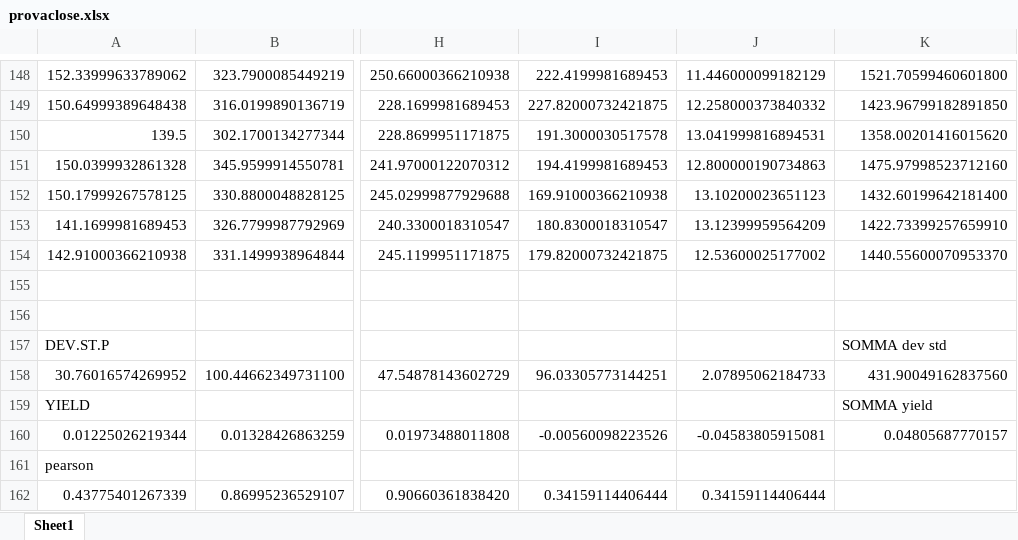
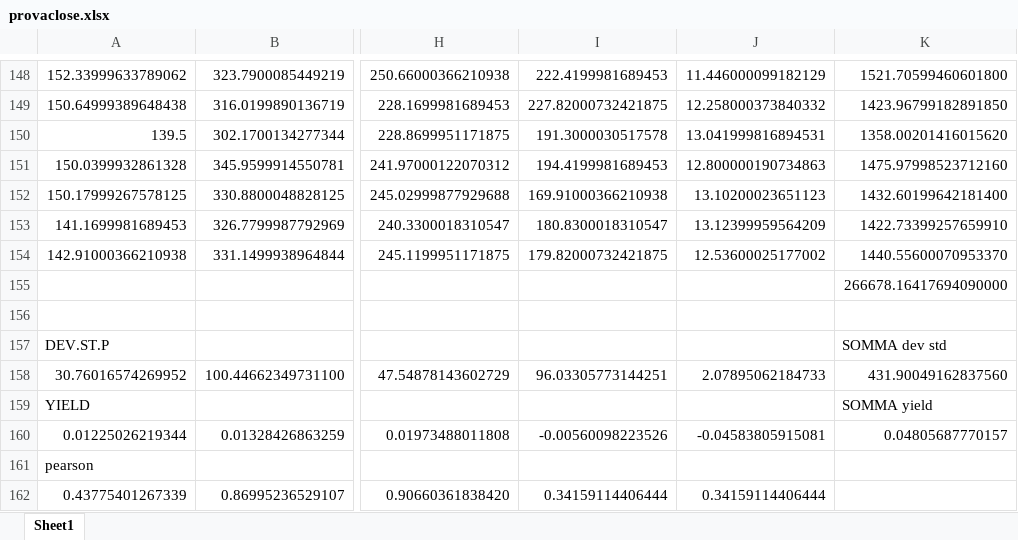
Before and after one commit to Balbus95/EvoFolio, an Excel workbook: provaclose.xlsx, sheet Sheet1, drawn as a sheet; only a part is shown, gaps mark what is left out; values as stored, in another font and other column widths than the file's, no borders; the diff names each change by its address in the sheet, - before the commit and + after, or states it on an @@ line.

```diff
--- a/provaclose.xlsx (sheet Sheet1)
+++ b/provaclose.xlsx (sheet Sheet1)
-K155: (empty)
+K155: 266678.16417694090000
```
Also changed, not shown: 1 other file.
